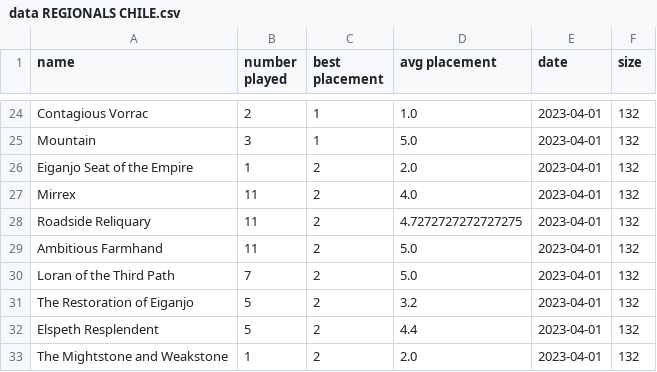
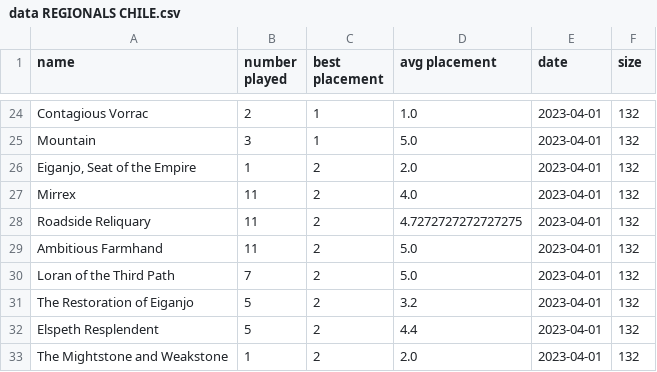
Before and after one commit to gillyboat/magicCardPrice, a CSV file: data/data REGIONALS CHILE.csv, drawn as a sheet; only a part is shown, gaps mark what is left out.

Commit message:
Fixed errors in data (lack of comma)

```diff
--- a/data/data REGIONALS CHILE.csv
+++ b/data/data REGIONALS CHILE.csv
@@ -25,3 +25,3 @@ name,number played,best placement,avg placement,date,size
 "Mountain",3,1,5.0,2023-04-01,132
-"Eiganjo Seat of the Empire",1,2,2.0,2023-04-01,132
+"Eiganjo, Seat of the Empire",1,2,2.0,2023-04-01,132
 "Mirrex",11,2,4.0,2023-04-01,132
```
Also changed, not shown: 2 other files.
